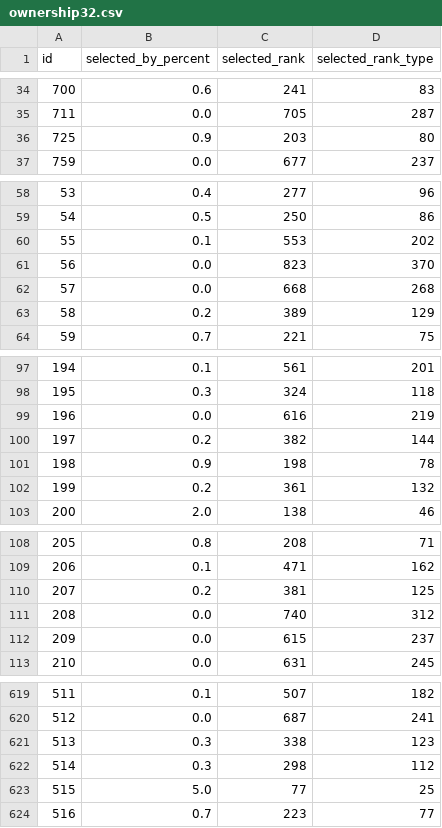
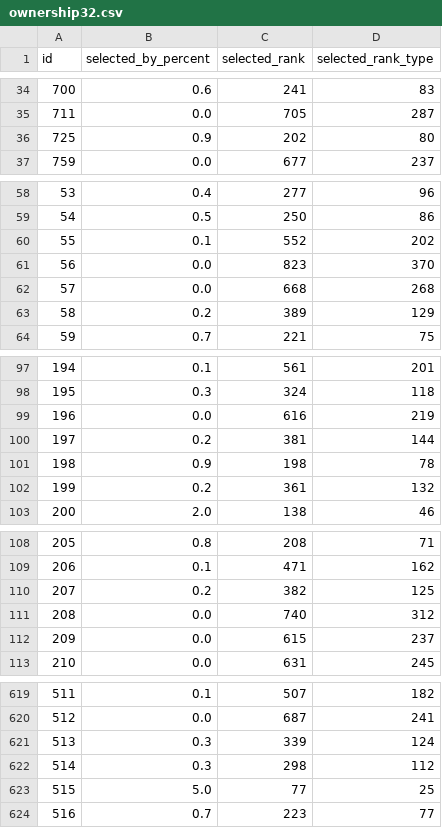
Before and after one commit to Niceiyke/fantasy-football-manager-data, a CSV file: data/2025-26/gws/ownership32.csv, drawn as a sheet; only a part is shown, gaps mark what is left out; the diff covers the shown part only.

```diff
--- a/data/2025-26/gws/ownership32.csv
+++ b/data/2025-26/gws/ownership32.csv
@@ -35,3 +35,3 @@ id,selected_by_percent,selected_rank,selected_rank_type
 711,0.0,705,287
-725,0.9,203,80
+725,0.9,202,80
 759,0.0,677,237
@@ -59,3 +59,3 @@ id,selected_by_percent,selected_rank,selected_rank_type
 54,0.5,250,86
-55,0.1,553,202
+55,0.1,552,202
 56,0.0,823,370
@@ -99,3 +99,3 @@ id,selected_by_percent,selected_rank,selected_rank_type
 196,0.0,616,219
-197,0.2,382,144
+197,0.2,381,144
 198,0.9,198,78
@@ -109,3 +109,3 @@ id,selected_by_percent,selected_rank,selected_rank_type
 206,0.1,471,162
-207,0.2,381,125
+207,0.2,382,125
 208,0.0,740,312
@@ -620,3 +620,3 @@ id,selected_by_percent,selected_rank,selected_rank_type
 512,0.0,687,241
-513,0.3,338,123
+513,0.3,339,124
 514,0.3,298,112
```
Also changed, not shown: 27 edited cells elsewhere in this file.
